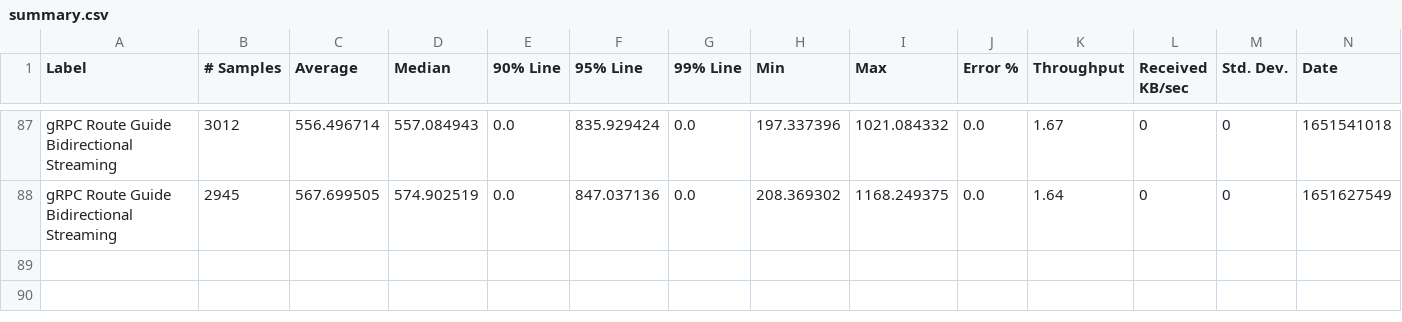
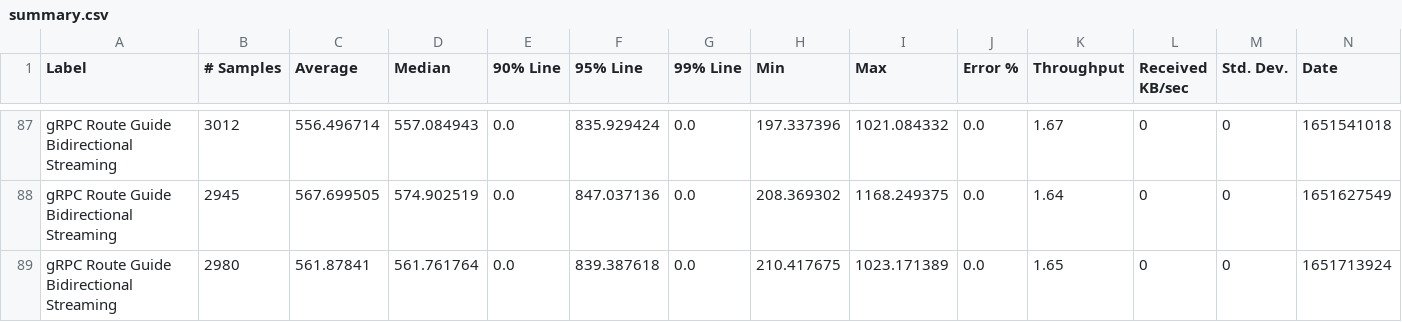
Before and after one commit to ballerina-platform/module-ballerina-grpc, a CSV file: load-tests/route_guide_bidirectional_streaming/results/summary.csv, drawn as a sheet; only a part is shown, gaps mark what is left out; rows hold the shown columns only; the diff names each change by its address in the sheet, - before the commit and + after, or states it on an @@ line.

Commit message:
Update route_guide_bidirectional_streaming test results on Thu May  5 04:02:06 UTC 2022

```diff
--- a/load-tests/route_guide_bidirectional_streaming/results/summary.csv
+++ b/load-tests/route_guide_bidirectional_streaming/results/summary.csv
+row 89: gRPC Route Guide Bidirectional Streaming | 2980 | 561.87841 | 561.761764 | 0.0 | 839.387618 | 0.0 | 210.417675 | 1023.171389 | 0.0 | 1.65 | 0 | 0 | 1651713924
```
